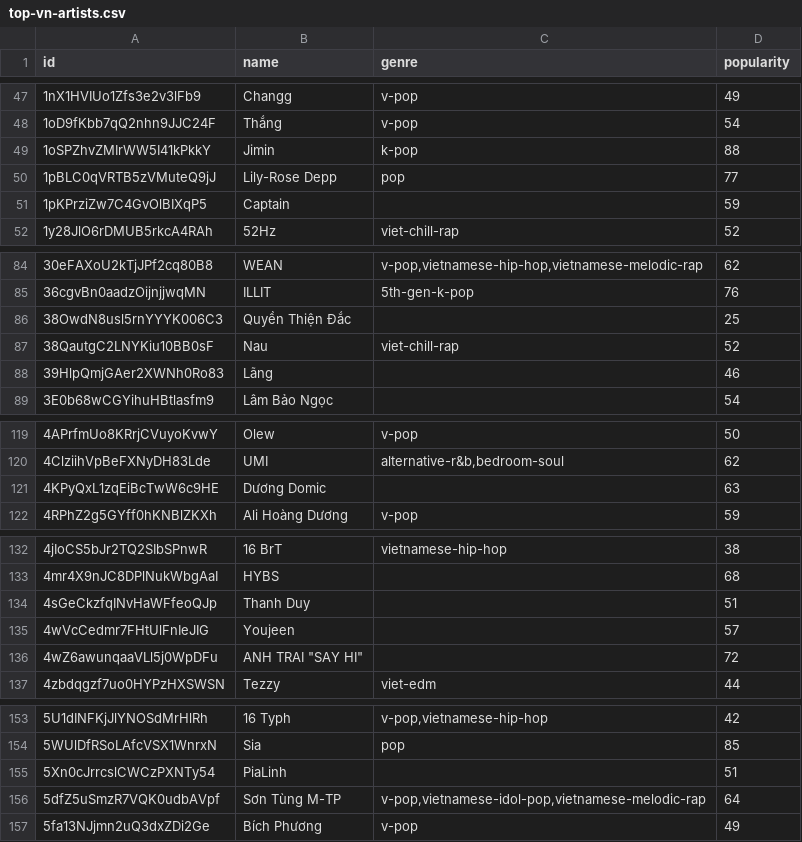
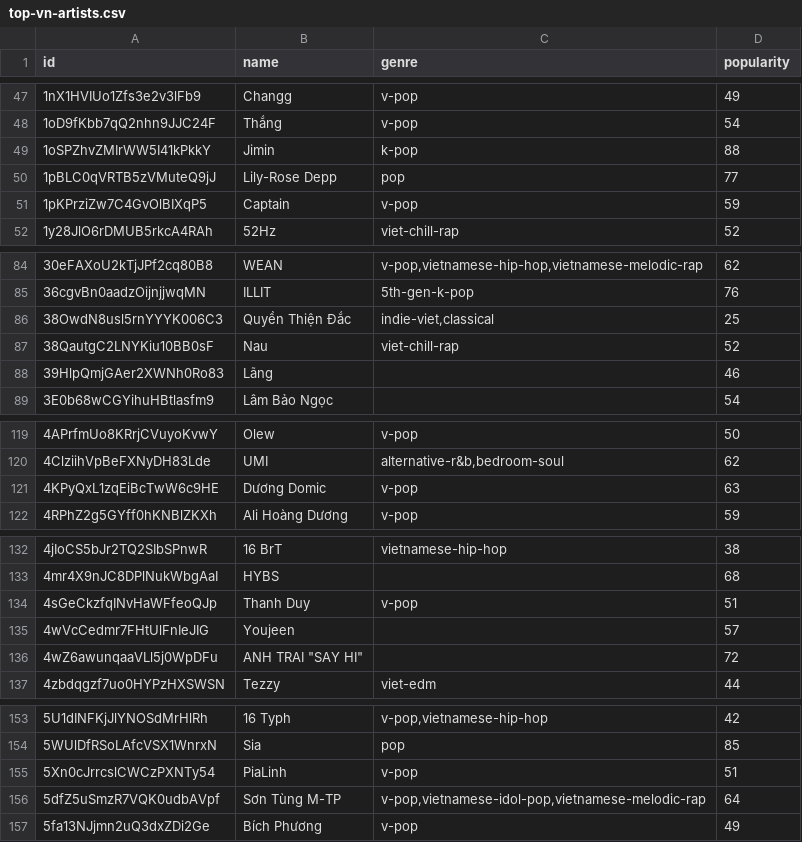
Before and after one commit to anbit192/spotify-genre-trending, a CSV file: result/top-vn-artists.csv, drawn as a sheet; only a part is shown, gaps mark what is left out; the diff covers the shown part only.

```diff
--- a/result/top-vn-artists.csv
+++ b/result/top-vn-artists.csv
@@ -50,3 +50,3 @@ id,name,genre,popularity
 1pBLC0qVRTB5zVMuteQ9jJ,Lily-Rose Depp,pop,77
-1pKPrziZw7C4GvOlBIXqP5,Captain,,59
+1pKPrziZw7C4GvOlBIXqP5,Captain,v-pop,59
 1y28JlO6rDMUB5rkcA4RAh,52Hz,viet-chill-rap,52
@@ -85,3 +85,3 @@ id,name,genre,popularity
 36cgvBn0aadzOijnjjwqMN,ILLIT,5th-gen-k-pop,76
-38OwdN8usl5rnYYYK006C3,Quyền Thiện Đắc,,25
+38OwdN8usl5rnYYYK006C3,Quyền Thiện Đắc,"indie-viet,classical",25
 38QautgC2LNYKiu10BB0sF,Nau,viet-chill-rap,52
@@ -120,3 +120,3 @@ id,name,genre,popularity
 4ClziihVpBeFXNyDH83Lde,UMI,"alternative-r&b,bedroom-soul",62
-4KPyQxL1zqEiBcTwW6c9HE,Dương Domic,,63
+4KPyQxL1zqEiBcTwW6c9HE,Dương Domic,v-pop,63
 4RPhZ2g5GYff0hKNBlZKXh,Ali Hoàng Dương,v-pop,59
@@ -133,3 +133,3 @@ id,name,genre,popularity
 4mr4X9nJC8DPlNukWbgAaI,HYBS,,68
-4sGeCkzfqINvHaWFfeoQJp,Thanh Duy,,51
+4sGeCkzfqINvHaWFfeoQJp,Thanh Duy,v-pop,51
 4wVcCedmr7FHtUlFnIeJIG,Youjeen,,57
@@ -154,3 +154,3 @@ id,name,genre,popularity
 5WUlDfRSoLAfcVSX1WnrxN,Sia,pop,85
-5Xn0cJrrcslCWCzPXNTy54,PiaLinh,,51
+5Xn0cJrrcslCWCzPXNTy54,PiaLinh,v-pop,51
 5dfZ5uSmzR7VQK0udbAVpf,Sơn Tùng M-TP,"v-pop,vietnamese-idol-pop,vietnamese-melodic-rap",64
```
Also changed, not shown: 19 edited cells elsewhere in this file, 9 other files.
